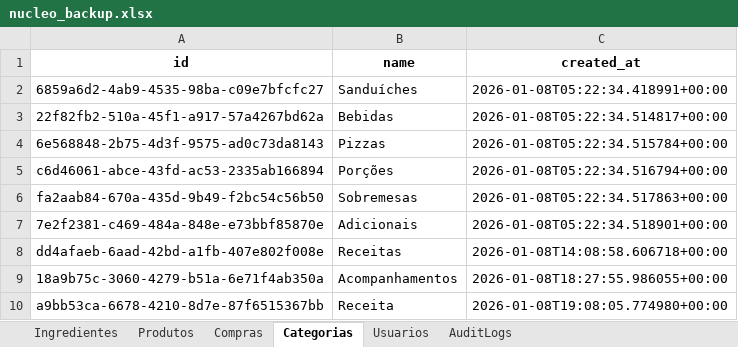
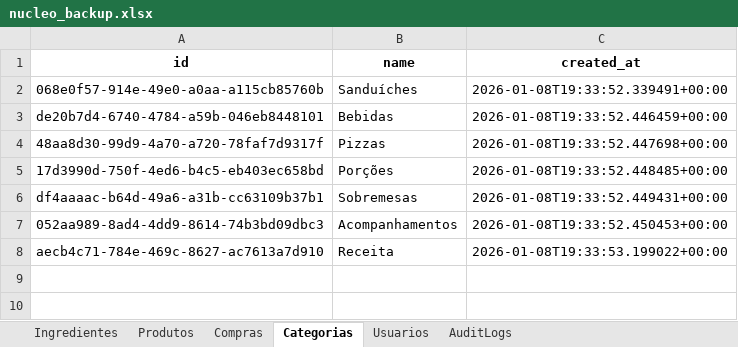
Before and after one commit to OAddad/Nucleo-Beta, an Excel workbook: backend/data_backup/nucleo_backup.xlsx, sheet Categorias, drawn as a sheet; values as stored, in another font and other column widths than the file's, no borders; removed rows and columns are numbered as before the commit, all else as after; the diff names each change by its address in the sheet, - before the commit and + after, or states it on an @@ line.

```diff
--- a/backend/data_backup/nucleo_backup.xlsx (sheet Categorias)
+++ b/backend/data_backup/nucleo_backup.xlsx (sheet Categorias)
-A2 (id): 6859a6d2-4ab9-4535-98ba-c09e7bfcfc27
+A2 (id): 068e0f57-914e-49e0-a0aa-a115cb85760b
-C2 (created_at): 2026-01-08T05:22:34.418991+00:00
+C2 (created_at): 2026-01-08T19:33:52.339491+00:00
-A3 (id): 22f82fb2-510a-45f1-a917-57a4267bd62a
+A3 (id): de20b7d4-6740-4784-a59b-046eb8448101
-C3 (created_at): 2026-01-08T05:22:34.514817+00:00
+C3 (created_at): 2026-01-08T19:33:52.446459+00:00
-A4 (id): 6e568848-2b75-4d3f-9575-ad0c73da8143
+A4 (id): 48aa8d30-99d9-4a70-a720-78faf7d9317f
-C4 (created_at): 2026-01-08T05:22:34.515784+00:00
+C4 (created_at): 2026-01-08T19:33:52.447698+00:00
-A5 (id): c6d46061-abce-43fd-ac53-2335ab166894
+A5 (id): 17d3990d-750f-4ed6-b4c5-eb403ec658bd
-C5 (created_at): 2026-01-08T05:22:34.516794+00:00
+C5 (created_at): 2026-01-08T19:33:52.448485+00:00
-A6 (id): fa2aab84-670a-435d-9b49-f2bc54c56b50
+A6 (id): df4aaaac-b64d-49a6-a31b-cc63109b37b1
-C6 (created_at): 2026-01-08T05:22:34.517863+00:00
+C6 (created_at): 2026-01-08T19:33:52.449431+00:00
-row 7: 7e2f2381-c469-484a-848e-e73bbf85870e | Adicionais | 2026-01-08T05:22:34.518901+00:00
-row 8: dd4afaeb-6aad-42bd-a1fb-407e802f008e | Receitas | 2026-01-08T14:08:58.606718+00:00
-A7 (id): 18a9b75c-3060-4279-b51a-6e71f4ab350a
+A7 (id): 052aa989-8ad4-4dd9-8614-74b3bd09dbc3
-C7 (created_at): 2026-01-08T18:27:55.986055+00:00
+C7 (created_at): 2026-01-08T19:33:52.450453+00:00
-A8 (id): a9bb53ca-6678-4210-8d7e-87f6515367bb
+A8 (id): aecb4c71-784e-469c-8627-ac7613a7d910
-C8 (created_at): 2026-01-08T19:08:05.774980+00:00
+C8 (created_at): 2026-01-08T19:33:53.199022+00:00
```
Also changed, not shown: sheet AuditLogs, sheet Produtos, 2 other files.
